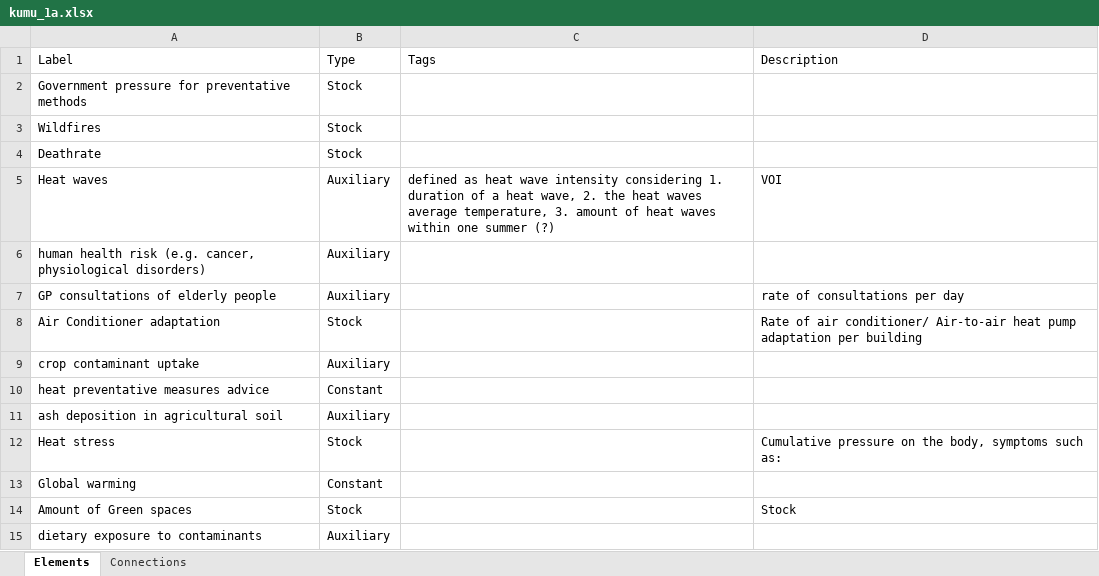
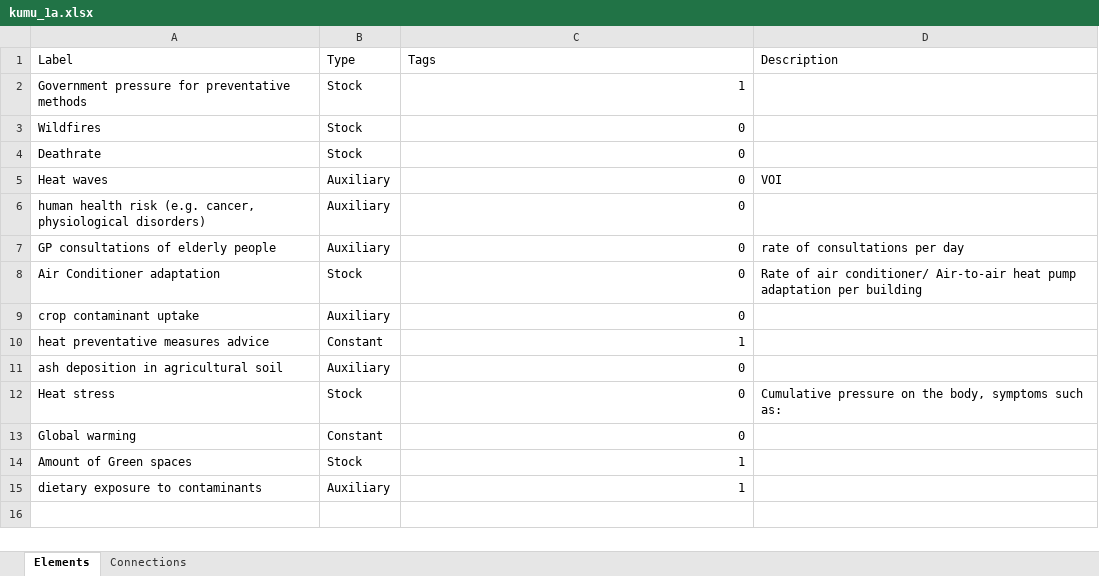
Before and after one commit to SylkeAijiaoSnel/csp_urban_heatwaves_2026, an Excel workbook: kumu_1a.xlsx, sheet Elements, drawn as a sheet; values as stored, in another font and other column widths than the file's, no borders; the diff names each change by its address in the sheet, - before the commit and + after, or states it on an @@ line.

Commit message:
Add files via upload

```diff
--- a/kumu_1a.xlsx (sheet Elements)
+++ b/kumu_1a.xlsx (sheet Elements)
-C2 (Tags): (empty)
+C2 (Tags): 1
-C3:C4 (Tags): (empty)
+C3:C4 (Tags): 0
-C5 (Tags): defined as heat wave intensity considering 1. duration of a heat wave, 2. the heat waves average temperature, 3. amount of heat waves within one summer (?)
+C5 (Tags): 0
-C6:C9 (Tags): (empty)
+C6:C9 (Tags): 0
-C10 (Tags): (empty)
+C10 (Tags): 1
-C11:C13 (Tags): (empty)
+C11:C13 (Tags): 0
-C14:C15 (Tags): (empty)
+C14:C15 (Tags): 1
-D14 (Description): Stock
+D14 (Description): (empty)
```
